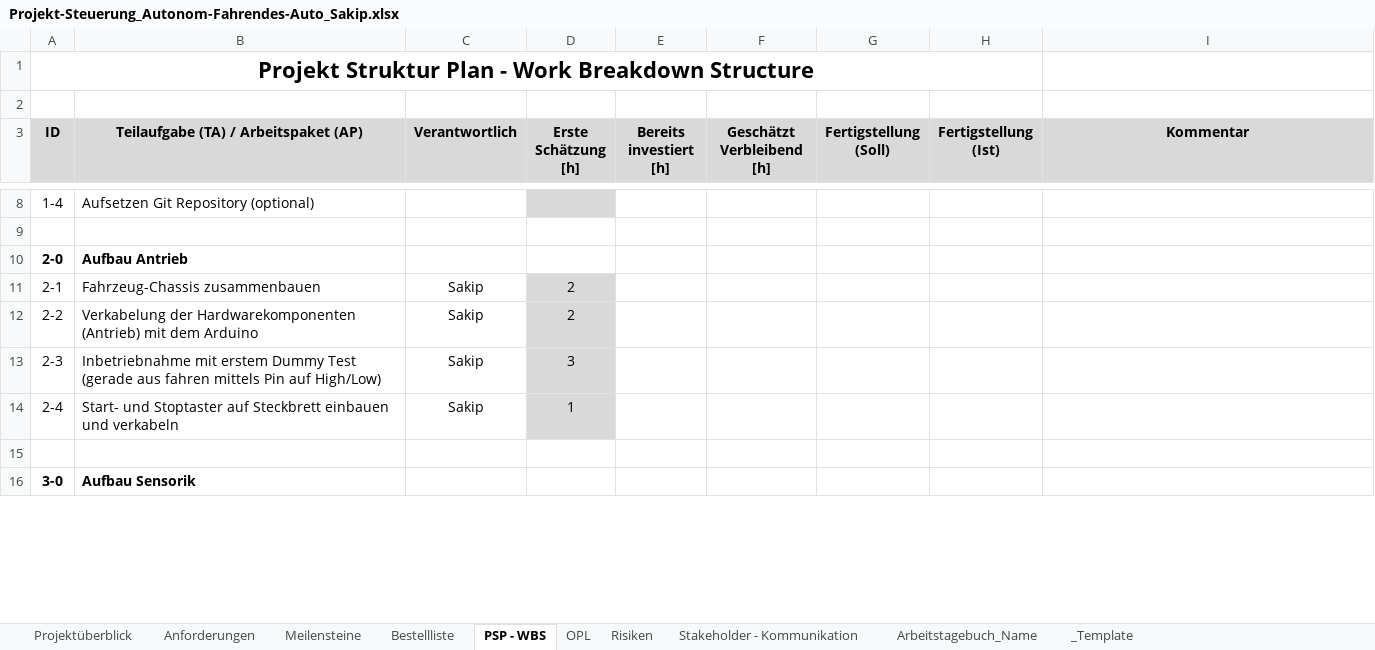
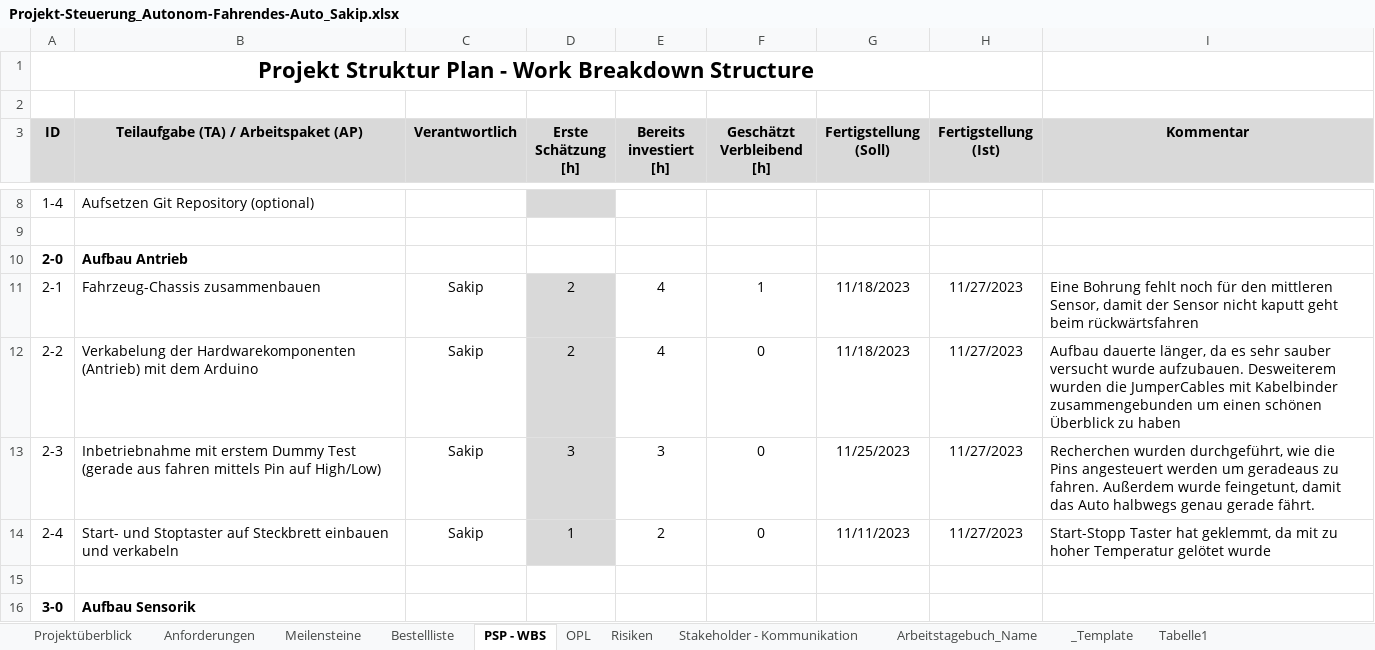
Before and after one commit to jahnhtl/group-10, an Excel workbook: Projekt-Steuerung_Autonom-Fahrendes-Auto_Sakip.xlsx, sheet PSP - WBS, drawn as a sheet; only a part is shown, gaps mark what is left out; values as stored, in another font and other column widths than the file's, no borders; the diff covers the shown part only; the diff names each change by its address in the sheet, - before the commit and + after, or states it on an @@ line.

```diff
--- a/Projekt-Steuerung_Autonom-Fahrendes-Auto_Sakip.xlsx (sheet PSP - WBS)
+++ b/Projekt-Steuerung_Autonom-Fahrendes-Auto_Sakip.xlsx (sheet PSP - WBS)
+sheet tab: Tabelle1
-E11:E12 (Bereits investiert [h]): (empty)
+E11:E12 (Bereits investiert [h]): 4
-F11 (Geschätzt Verbleibend [h]): (empty)
+F11 (Geschätzt Verbleibend [h]): 1
-G11:G12 (Fertigstellung (Soll)): (empty)
+G11:G12 (Fertigstellung (Soll)): 11/18/2023
-H11:H14 (Fertigstellung (Ist)): (empty)
+H11:H14 (Fertigstellung (Ist)): 11/27/2023
-I11 (Kommentar): (empty)
+I11 (Kommentar): Eine Bohrung fehlt noch für den mittleren Sensor, damit der Sensor nicht kaputt geht beim rückwärtsfahren
-F12:F14 (Geschätzt Verbleibend [h]): (empty)
+F12:F14 (Geschätzt Verbleibend [h]): 0
-I12 (Kommentar): (empty)
+I12 (Kommentar): Aufbau dauerte länger, da es sehr sauber versucht wurde aufzubauen. Desweiterem wurden die JumperCables mit Kabelbinder zusammengebunden um einen schönen Überblick zu haben
-E13 (Bereits investiert [h]): (empty)
+E13 (Bereits investiert [h]): 3
-G13 (Fertigstellung (Soll)): (empty)
+G13 (Fertigstellung (Soll)): 11/25/2023
-I13 (Kommentar): (empty)
+I13 (Kommentar): Recherchen wurden durchgeführt, wie die Pins angesteuert werden um geradeaus zu fahren. Außerdem wurde feingetunt, damit das Auto halbwegs genau gerade fährt.
-E14 (Bereits investiert [h]): (empty)
+E14 (Bereits investiert [h]): 2
-G14 (Fertigstellung (Soll)): (empty)
+G14 (Fertigstellung (Soll)): 11/11/2023
-I14 (Kommentar): (empty)
+I14 (Kommentar): Start-Stopp Taster hat geklemmt, da mit zu hoher Temperatur gelötet wurde
```
Also changed, not shown: 1 added row, 1 removed row and 9 edited cells elsewhere in this sheet, sheet Meilensteine, sheet Arbeitstagebuch_Name.
